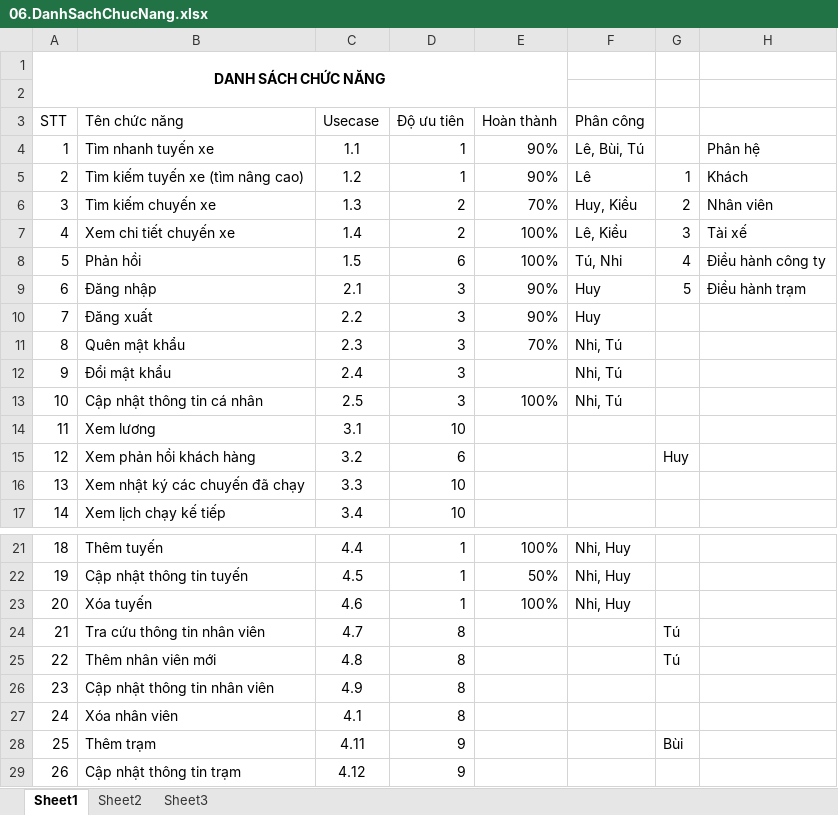
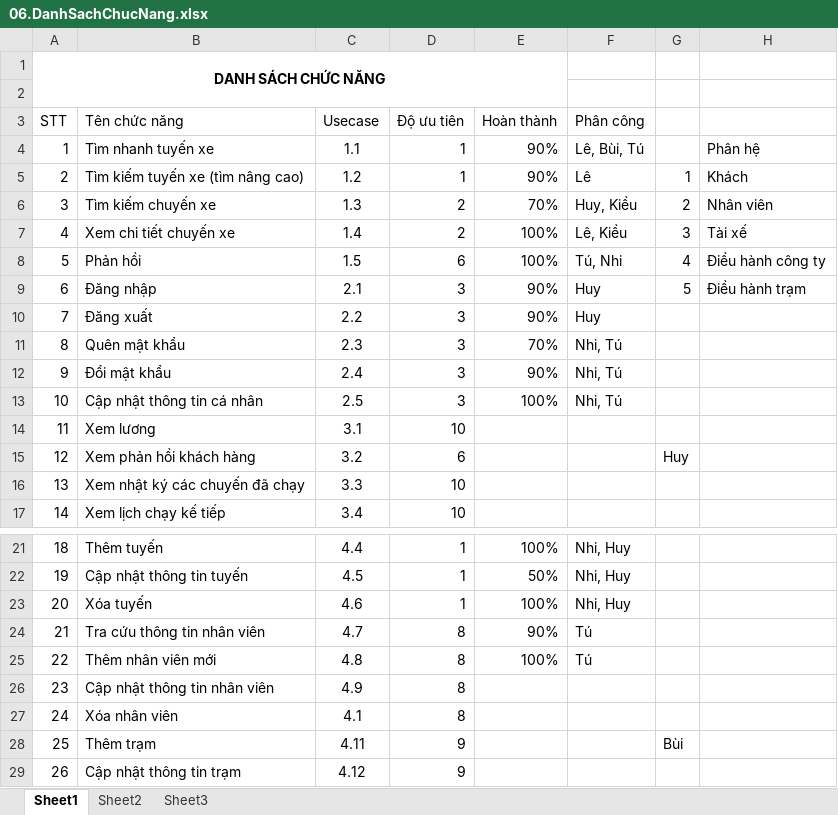
Before and after one commit to dragonlong206/genius-ptudweb, an Excel workbook: 01.Requirement/06.DanhSachChucNang.xlsx, sheet Sheet1, drawn as a sheet; only a part is shown, gaps mark what is left out; values as stored, in another font and other column widths than the file's, no borders; conditional formats and table styles not drawn; the diff names each change by its address in the sheet, - before the commit and + after, or states it on an @@ line.

Commit message:
Chỉnh sửa store select nhân viên Cập nhật danh sách chức năng Thêm validator giá vé cho wucThemTuyen

```diff
--- a/01.Requirement/06.DanhSachChucNang.xlsx (sheet Sheet1)
+++ b/01.Requirement/06.DanhSachChucNang.xlsx (sheet Sheet1)
-E12 (Hoàn thành): (empty)
+E12 (Hoàn thành): 90%
-E24 (Hoàn thành): (empty)
+E24 (Hoàn thành): 90%
-F24:F25 (Phân công): (empty)
+F24:F25 (Phân công): Tú
-G24:G25: Tú
+G24:G25: (empty)
-E25 (Hoàn thành): (empty)
+E25 (Hoàn thành): 100%
```
Also changed, not shown: 3 other files.
